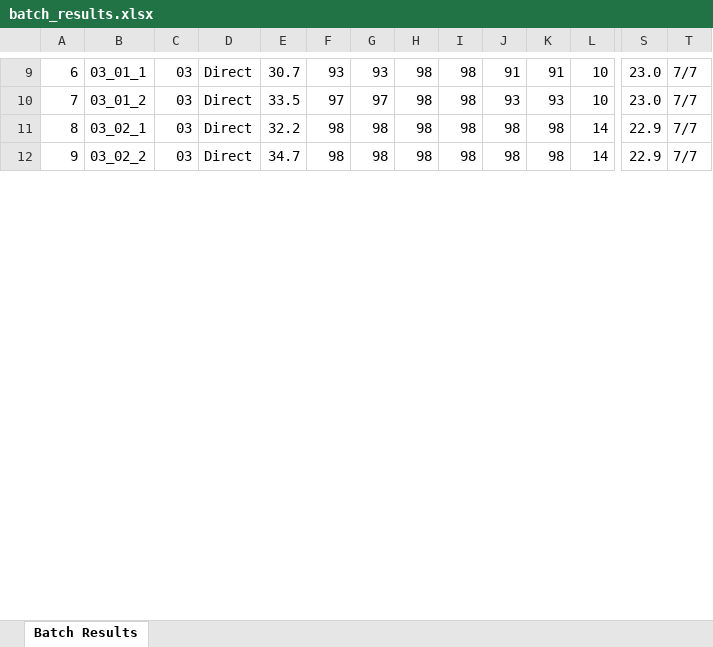
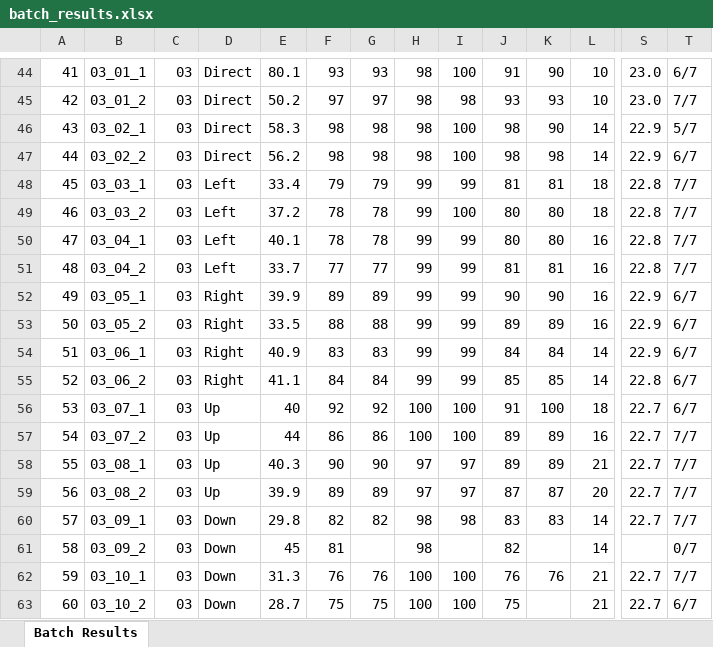
Before and after one commit to mhmalunes/Thesis---Monixor-2.0, an Excel workbook: batch_results.xlsx, sheet Batch Results, drawn as a sheet; only a part is shown, gaps mark what is left out; values as stored, in another font and other column widths than the file's, no cell formats; addresses are those after the commit; rows hold the shown columns only; the diff covers the shown part only; the diff names each change by its address in the sheet, - before the commit and + after, or states it on an @@ line.

```diff
--- a/batch_results.xlsx (sheet Batch Results)
+++ b/batch_results.xlsx (sheet Batch Results)
@@ column A renumbered between rows 24 and 64 @@
-E44: 30.7
+E44: 80.1
-I44: 98
+I44: 100
-K44: 91
+K44: 90
-T44: 7/7
+T44: 6/7
-E45: 33.5
+E45: 50.2
-E46: 32.2
+E46: 58.3
-I46:I47: 98
+I46:I47: 100
-K46: 98
+K46: 90
-T46: 7/7
+T46: 5/7
-E47: 34.7
+E47: 56.2
-T47: 7/7
+T47: 6/7
+row 48: 45 | 03_03_1 | 03 | Left | 33.4 | 79 | 79 | 99 | 99 | 81 | 81 | 18 | 22.8 | 7/7
+row 49: 46 | 03_03_2 | 03 | Left | 37.2 | 78 | 78 | 99 | 100 | 80 | 80 | 18 | 22.8 | 7/7
+row 50: 47 | 03_04_1 | 03 | Left | 40.1 | 78 | 78 | 99 | 99 | 80 | 80 | 16 | 22.8 | 7/7
+row 51: 48 | 03_04_2 | 03 | Left | 33.7 | 77 | 77 | 99 | 99 | 81 | 81 | 16 | 22.8 | 7/7
+row 52: 49 | 03_05_1 | 03 | Right | 39.9 | 89 | 89 | 99 | 99 | 90 | 90 | 16 | 22.9 | 6/7
+row 53: 50 | 03_05_2 | 03 | Right | 33.5 | 88 | 88 | 99 | 99 | 89 | 89 | 16 | 22.9 | 6/7
+row 54: 51 | 03_06_1 | 03 | Right | 40.9 | 83 | 83 | 99 | 99 | 84 | 84 | 14 | 22.9 | 6/7
+row 55: 52 | 03_06_2 | 03 | Right | 41.1 | 84 | 84 | 99 | 99 | 85 | 85 | 14 | 22.8 | 6/7
+row 56: 53 | 03_07_1 | 03 | Up | 40 | 92 | 92 | 100 | 100 | 91 | 100 | 18 | 22.7 | 6/7
+row 57: 54 | 03_07_2 | 03 | Up | 44 | 86 | 86 | 100 | 100 | 89 | 89 | 16 | 22.7 | 7/7
+row 58: 55 | 03_08_1 | 03 | Up | 40.3 | 90 | 90 | 97 | 97 | 89 | 89 | 21 | 22.7 | 7/7
+row 59: 56 | 03_08_2 | 03 | Up | 39.9 | 89 | 89 | 97 | 97 | 87 | 87 | 20 | 22.7 | 7/7
+row 60: 57 | 03_09_1 | 03 | Down | 29.8 | 82 | 82 | 98 | 98 | 83 | 83 | 14 | 22.7 | 7/7
+row 61: 58 | 03_09_2 | 03 | Down | 45 | 81 |  | 98 |  | 82 |  | 14 |  | 0/7
+row 62: 59 | 03_10_1 | 03 | Down | 31.3 | 76 | 76 | 100 | 100 | 76 | 76 | 21 | 22.7 | 7/7
+row 63: 60 | 03_10_2 | 03 | Down | 28.7 | 75 | 75 | 100 | 100 | 75 |  | 21 | 22.7 | 6/7
```
Also changed, not shown: 74 added rows, 1 removed row and 7 edited cells elsewhere in this sheet, cell formats, 2 other files.
